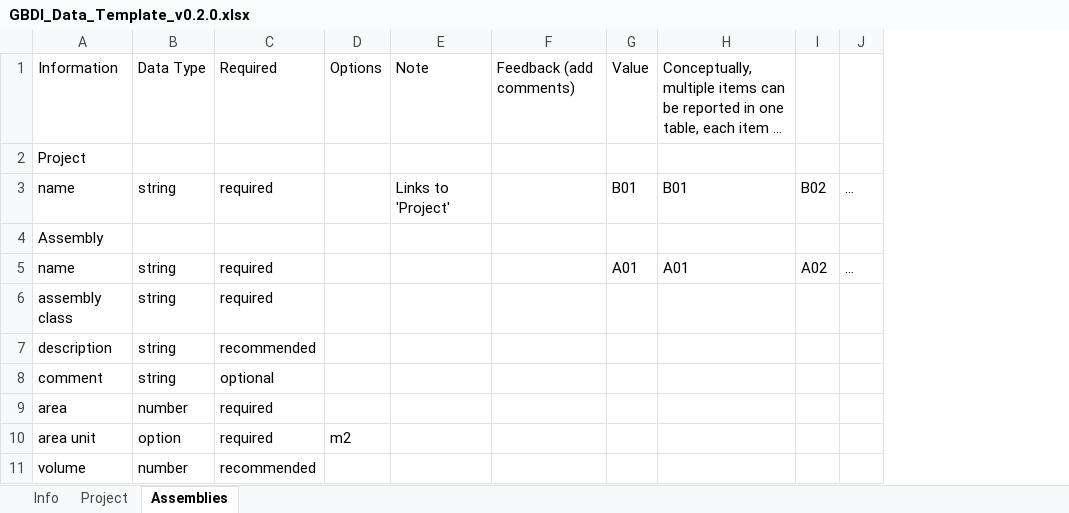
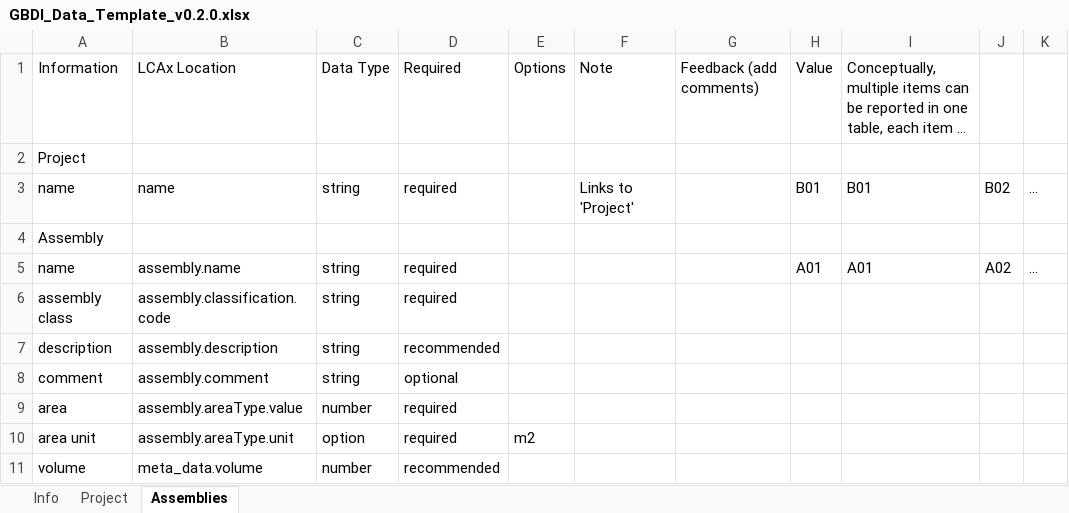
Before and after one commit to globalbuildingdatainitiative/web-app, an Excel workbook: public/GBDI_Data_Template_v0.2.0.xlsx, sheet Assemblies, drawn as a sheet; only a part is shown; long unchanged cells end in …; values as stored, in another font and other column widths than the file's, no cell formats; charts and pictures and conditional formats not drawn; the diff names each change by its address in the sheet, - before the commit and + after, or states it on an @@ line.

Commit message:
Template File Updated

```diff
--- a/public/GBDI_Data_Template_v0.2.0.xlsx (sheet Assemblies)
+++ b/public/GBDI_Data_Template_v0.2.0.xlsx (sheet Assemblies)
+column B, rows 1-11: LCAx Location |  | name |  | assembly.name | assembly.classification.code | assembly.description | assembly.comment | assembly.areaType.value | assembly.areaType.unit | meta_data.volume
```
Also changed, not shown: cell formats.
